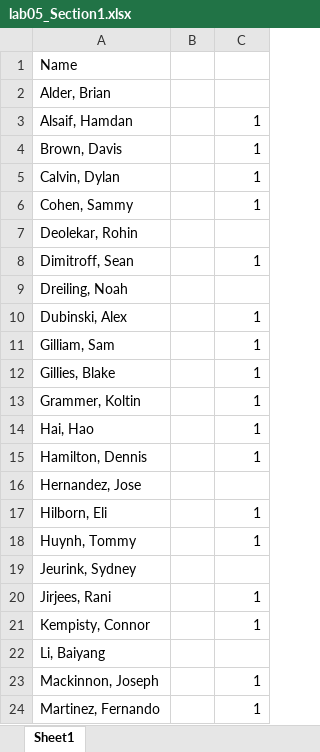
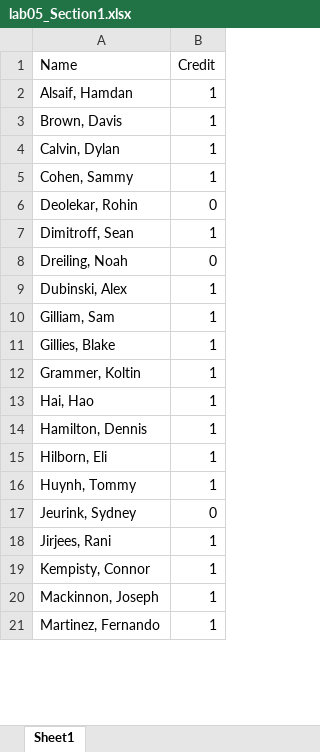
Before and after one commit to geneti/cse220_2020fall, an Excel workbook: lab/lab5/lab05_Section1.xlsx, sheet Sheet1, drawn as a sheet; only a part is shown; values as stored, in another font and other column widths than the file's, no borders; removed rows and columns are numbered as before the commit, all else as after; the diff covers the shown part only; the diff names each change by its address in the sheet, - before the commit and + after, or states it on an @@ line.

```diff
--- a/lab/lab5/lab05_Section1.xlsx (sheet Sheet1)
+++ b/lab/lab5/lab05_Section1.xlsx (sheet Sheet1)
-column B, empty
-B1: (empty)
+B1: Credit
-row 2: Alder, Brian
-B6 (Credit): (empty)
+B6 (Credit): 0
-B8 (Credit): (empty)
+B8 (Credit): 0
-row 16: Hernandez, Jose
-B17 (Credit): (empty)
+B17 (Credit): 0
-row 22: Li, Baiyang
```
Also changed, not shown: 3 edited cells elsewhere in this sheet, lab/lab5/lab05_Section2.xlsx.
